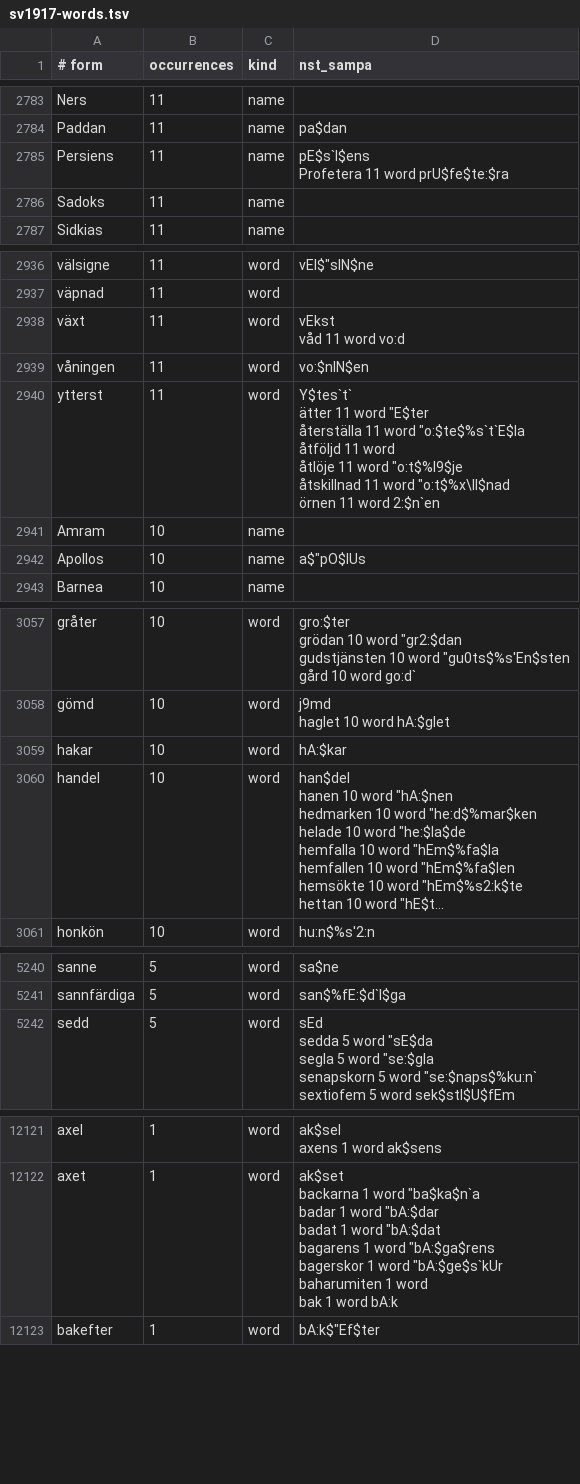
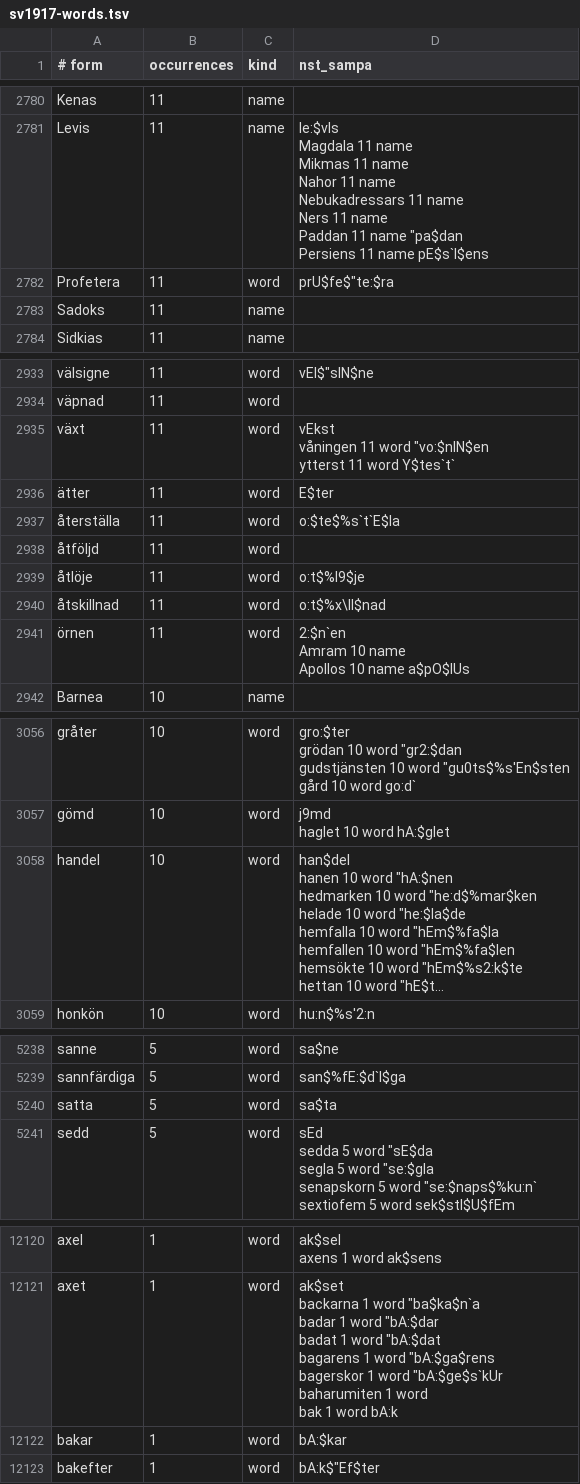
Before and after one commit to jsjoberg/perikop, a TSV file: resources/lexicon/sv1917-words.tsv, drawn as a sheet; only a part is shown, gaps mark what is left out; long unchanged cells end in …; removed rows and columns are numbered as before the commit, all else as after; ↵ is a line break in a cell; the diff covers the shown part only; the diff names each change by its address in the sheet, - before the commit and + after, or states it on an @@ line.

```diff
--- a/resources/lexicon/sv1917-words.tsv
+++ b/resources/lexicon/sv1917-words.tsv
-A2780 (# form): Ners
+A2780 (# form): Kenas
-row 2784: Paddan | 11 | name | pa$dan
-A2781 (# form): Persiens
+A2781 (# form): Levis
-D2781 (nst_sampa): pE$s`I$ens ↵ Profetera 11 word prU$fe$te:$ra
+D2781 (nst_sampa): le:$vIs ↵ Magdala 11 name ↵ Mikmas 11 name ↵ Nahor 11 name ↵ Nebukadressars 11 name ↵ Ners 11 name ↵ Paddan 11 name "pa$dan ↵ Persiens 11 name pE$s`I$ens
+row 2782: Profetera | 11 | word | prU$fe$"te:$ra
-D2935 (nst_sampa): vEkst ↵ våd 11 word vo:d
+D2935 (nst_sampa): vEkst ↵ våningen 11 word "vo:$nIN$en ↵ ytterst 11 word Y$tes`t`
+row 2936: ätter | 11 | word | E$ter
+row 2937: återställa | 11 | word | o:$te$%s`t`E$la
+row 2938: åtföljd | 11 | word
+row 2939: åtlöje | 11 | word | o:t$%l9$je
-A2940 (# form): våningen
+A2940 (# form): åtskillnad
-D2940 (nst_sampa): vo:$nIN$en
+D2940 (nst_sampa): o:t$%x\Il$nad
-A2941 (# form): ytterst
+A2941 (# form): örnen
-D2941 (nst_sampa): Y$tes`t` ↵ ätter 11 word "E$ter ↵ återställa 11 word "o:$te$%s`t`E$la ↵ åtföljd 11 word ↵ åtlöje 11 word "o:t$%l9$je ↵ åtskillnad 11 word "o:t$%x\Il$nad ↵ örnen 11 word 2:$n`en
+D2941 (nst_sampa): 2:$n`en ↵ Amram 10 name ↵ Apollos 10 name a$pO$lUs
-row 2941: Amram | 10 | name
-row 2942: Apollos | 10 | name | a$"pO$lUs
-row 3059: hakar | 10 | word | hA:$kar
+row 5240: satta | 5 | word | sa$ta
+row 12122: bakar | 1 | word | bA:$kar
```
Also changed, not shown: 3 added rows, 6 removed rows and 28 edited cells elsewhere in this file, resources/lexicon/sv1917-homographs.tsv, 8 other files.
